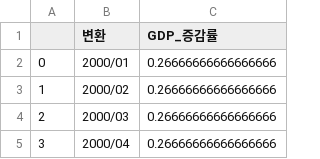
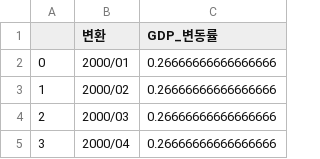
Before and after one commit to hahagoodgood/2024South-Korea-s-benchmark-interest-rate, a CSV file: new_csv/new_GDP.csv, drawn as a sheet; only a part is shown.

```diff
--- a/new_csv/new_GDP.csv
+++ b/new_csv/new_GDP.csv
@@ -1,2 +1,2 @@
-,변환,GDP_증감률
+,변환,GDP_변동률
 0,2000/01,0.26666666666666666
```
Also changed, not shown: 1 other file.
